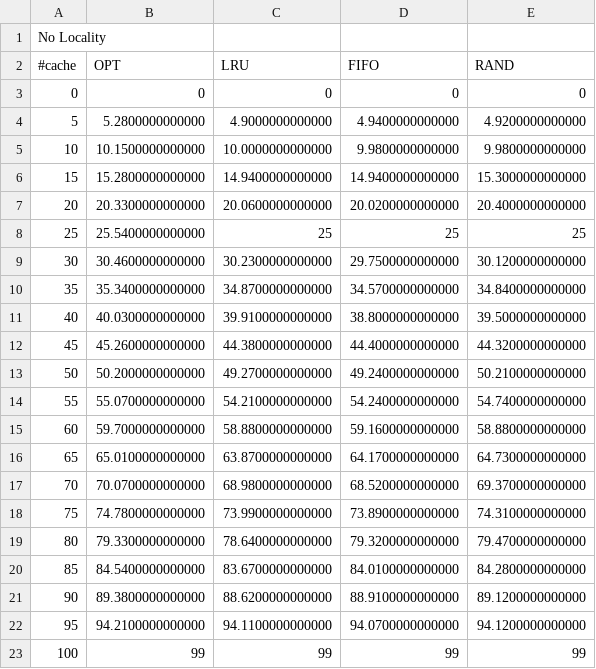
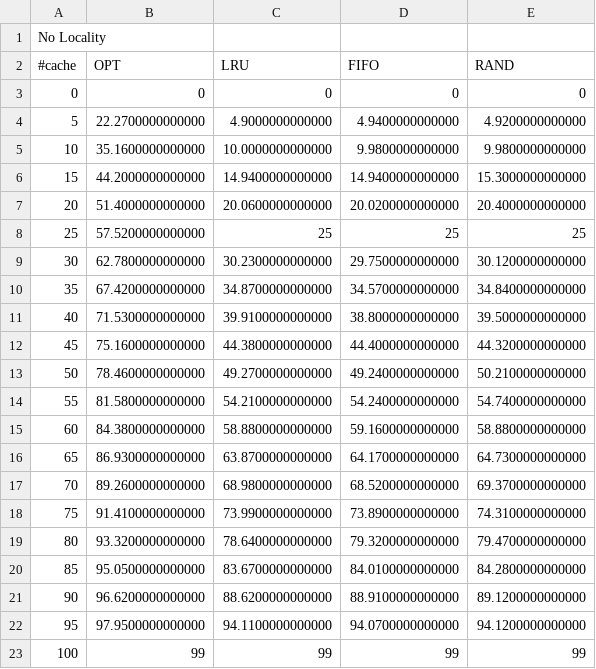
Before and after one commit to markcaldropoli/CS350-Assignment3, a CSV file: No Locality.csv, drawn as a sheet.

Commit message:
Add files via upload

```diff
--- a/No Locality.csv
+++ b/No Locality.csv
@@ -3,21 +3,21 @@ No Locality
 0,0,0,0,0
-5,5.2800000000000,4.9000000000000,4.9400000000000,4.9200000000000
-10,10.1500000000000,10.0000000000000,9.9800000000000,9.9800000000000
-15,15.2800000000000,14.9400000000000,14.9400000000000,15.3000000000000
-20,20.3300000000000,20.0600000000000,20.0200000000000,20.4000000000000
-25,25.5400000000000,25,25,25
-30,30.4600000000000,30.2300000000000,29.7500000000000,30.1200000000000
-35,35.3400000000000,34.8700000000000,34.5700000000000,34.8400000000000
-40,40.0300000000000,39.9100000000000,38.8000000000000,39.5000000000000
-45,45.2600000000000,44.3800000000000,44.4000000000000,44.3200000000000
-50,50.2000000000000,49.2700000000000,49.2400000000000,50.2100000000000
-55,55.0700000000000,54.2100000000000,54.2400000000000,54.7400000000000
-60,59.7000000000000,58.8800000000000,59.1600000000000,58.8800000000000
-65,65.0100000000000,63.8700000000000,64.1700000000000,64.7300000000000
-70,70.0700000000000,68.9800000000000,68.5200000000000,69.3700000000000
-75,74.7800000000000,73.9900000000000,73.8900000000000,74.3100000000000
-80,79.3300000000000,78.6400000000000,79.3200000000000,79.4700000000000
-85,84.5400000000000,83.6700000000000,84.0100000000000,84.2800000000000
-90,89.3800000000000,88.6200000000000,88.9100000000000,89.1200000000000
-95,94.2100000000000,94.1100000000000,94.0700000000000,94.1200000000000
+5,22.2700000000000,4.9000000000000,4.9400000000000,4.9200000000000
+10,35.1600000000000,10.0000000000000,9.9800000000000,9.9800000000000
+15,44.2000000000000,14.9400000000000,14.9400000000000,15.3000000000000
+20,51.4000000000000,20.0600000000000,20.0200000000000,20.4000000000000
+25,57.5200000000000,25,25,25
+30,62.7800000000000,30.2300000000000,29.7500000000000,30.1200000000000
+35,67.4200000000000,34.8700000000000,34.5700000000000,34.8400000000000
+40,71.5300000000000,39.9100000000000,38.8000000000000,39.5000000000000
+45,75.1600000000000,44.3800000000000,44.4000000000000,44.3200000000000
+50,78.4600000000000,49.2700000000000,49.2400000000000,50.2100000000000
+55,81.5800000000000,54.2100000000000,54.2400000000000,54.7400000000000
+60,84.3800000000000,58.8800000000000,59.1600000000000,58.8800000000000
+65,86.9300000000000,63.8700000000000,64.1700000000000,64.7300000000000
+70,89.2600000000000,68.9800000000000,68.5200000000000,69.3700000000000
+75,91.4100000000000,73.9900000000000,73.8900000000000,74.3100000000000
+80,93.3200000000000,78.6400000000000,79.3200000000000,79.4700000000000
+85,95.0500000000000,83.6700000000000,84.0100000000000,84.2800000000000
+90,96.6200000000000,88.6200000000000,88.9100000000000,89.1200000000000
+95,97.9500000000000,94.1100000000000,94.0700000000000,94.1200000000000
 100,99,99,99,99
```
